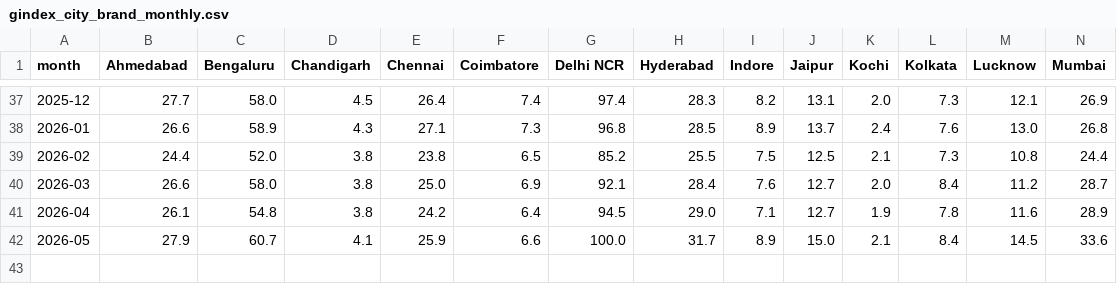
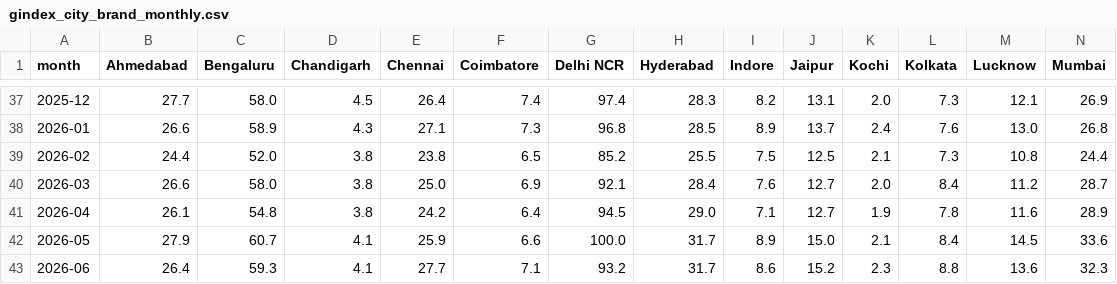
Before and after one commit to Setiavipul-78/cars24-brand-dashboard, a CSV file: data/gindex_city_brand_monthly.csv, drawn as a sheet; only a part is shown, gaps mark what is left out; rows hold the shown columns only; the diff names each change by its address in the sheet, - before the commit and + after, or states it on an @@ line.

```diff
--- a/data/gindex_city_brand_monthly.csv
+++ b/data/gindex_city_brand_monthly.csv
+row 43: 2026-06 | 26.4 | 59.3 | 4.1 | 27.7 | 7.1 | 93.2 | 31.7 | 8.6 | 15.2 | 2.3 | 8.8 | 13.6 | 32.3
```
Also changed, not shown: data/gindex_aus_monthly.csv, data/gindex_aus_region_monthly.csv, 6 other files.
